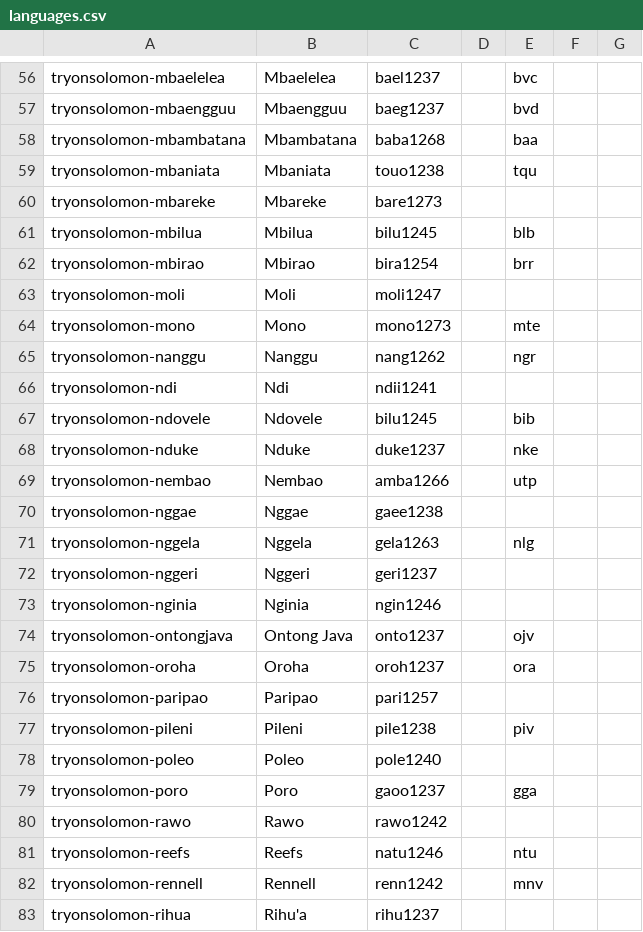
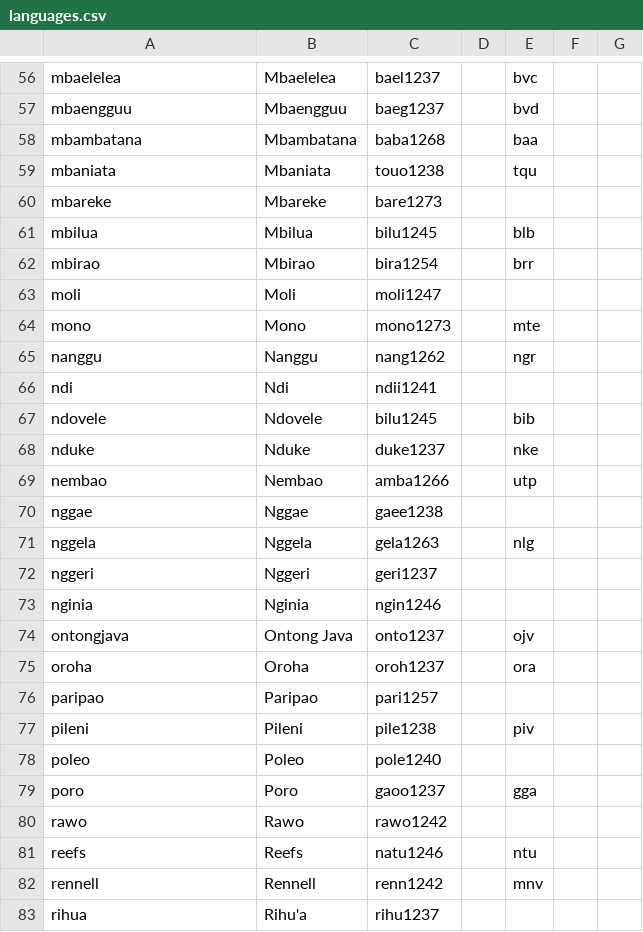
Before and after one commit to lexibank/tryonsolomon, a CSV file: cldf/languages.csv, drawn as a sheet; only a part is shown, gaps mark what is left out; the diff covers the shown part only; the diff names each change by its address in the sheet, - before the commit and + after, or states it on an @@ line.

```diff
--- a/cldf/languages.csv
+++ b/cldf/languages.csv
-A56: tryonsolomon-mbaelelea
+A56: mbaelelea
-A57: tryonsolomon-mbaengguu
+A57: mbaengguu
-A58: tryonsolomon-mbambatana
+A58: mbambatana
-A59: tryonsolomon-mbaniata
+A59: mbaniata
-A60: tryonsolomon-mbareke
+A60: mbareke
-A61: tryonsolomon-mbilua
+A61: mbilua
-A62: tryonsolomon-mbirao
+A62: mbirao
-A63: tryonsolomon-moli
+A63: moli
-A64: tryonsolomon-mono
+A64: mono
-A65: tryonsolomon-nanggu
+A65: nanggu
-A66: tryonsolomon-ndi
+A66: ndi
-A67: tryonsolomon-ndovele
+A67: ndovele
-A68: tryonsolomon-nduke
+A68: nduke
-A69: tryonsolomon-nembao
+A69: nembao
-A70: tryonsolomon-nggae
+A70: nggae
-A71: tryonsolomon-nggela
+A71: nggela
-A72: tryonsolomon-nggeri
+A72: nggeri
-A73: tryonsolomon-nginia
+A73: nginia
-A74: tryonsolomon-ontongjava
+A74: ontongjava
-A75: tryonsolomon-oroha
+A75: oroha
-A76: tryonsolomon-paripao
+A76: paripao
-A77: tryonsolomon-pileni
+A77: pileni
-A78: tryonsolomon-poleo
+A78: poleo
-A79: tryonsolomon-poro
+A79: poro
-A80: tryonsolomon-rawo
+A80: rawo
-A81: tryonsolomon-reefs
+A81: reefs
-A82: tryonsolomon-rennell
+A82: rennell
-A83: tryonsolomon-rihua
+A83: rihua
```
Also changed, not shown: 89 edited cells elsewhere in this file, cldf/parameters.csv, 6 other files.
